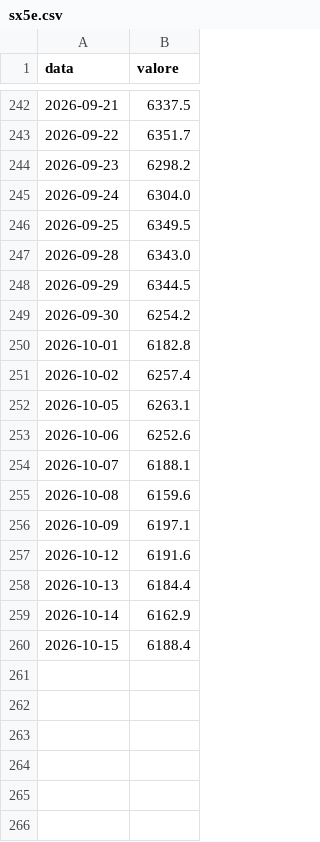
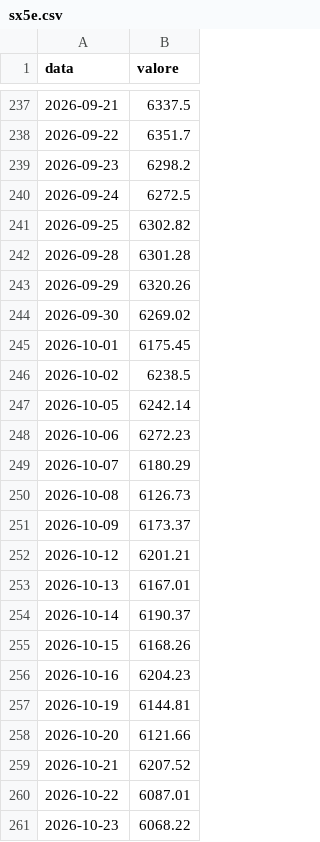
Before and after one commit to PaoloGom/Gommberg-Terminal-Daily, a CSV file: redazione/scommessa/dati/sx5e.csv, drawn as a sheet; only a part is shown, gaps mark what is left out; the diff covers the shown part only.

```diff
--- a/redazione/scommessa/dati/sx5e.csv
+++ b/redazione/scommessa/dati/sx5e.csv
@@ -244,17 +239,23 @@ data,valore
 2026-09-23,6298.2
-2026-09-24,6304.0
-2026-09-25,6349.5
-2026-09-28,6343.0
-2026-09-29,6344.5
-2026-09-30,6254.2
-2026-10-01,6182.8
-2026-10-02,6257.4
-2026-10-05,6263.1
-2026-10-06,6252.6
-2026-10-07,6188.1
-2026-10-08,6159.6
-2026-10-09,6197.1
-2026-10-12,6191.6
-2026-10-13,6184.4
-2026-10-14,6162.9
-2026-10-15,6188.4
+2026-09-24,6272.5
+2026-09-25,6302.82
+2026-09-28,6301.28
+2026-09-29,6320.26
+2026-09-30,6269.02
+2026-10-01,6175.45
+2026-10-02,6238.5
+2026-10-05,6242.14
+2026-10-06,6272.23
+2026-10-07,6180.29
+2026-10-08,6126.73
+2026-10-09,6173.37
+2026-10-12,6201.21
+2026-10-13,6167.01
+2026-10-14,6190.37
+2026-10-15,6168.26
+2026-10-16,6204.23
+2026-10-19,6144.81
+2026-10-20,6121.66
+2026-10-21,6207.52
+2026-10-22,6087.01
+2026-10-23,6068.22
```
Also changed, not shown: 5 removed rows elsewhere in this file, 3 other files.
